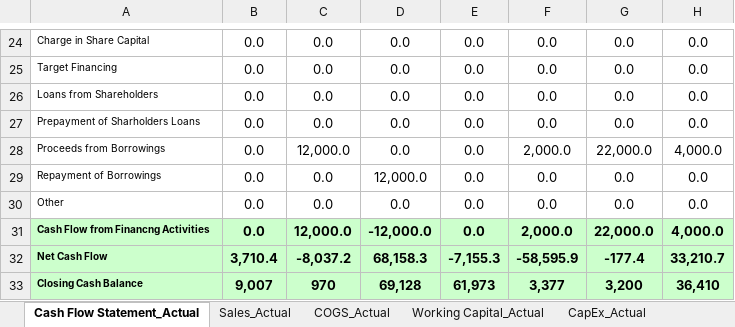
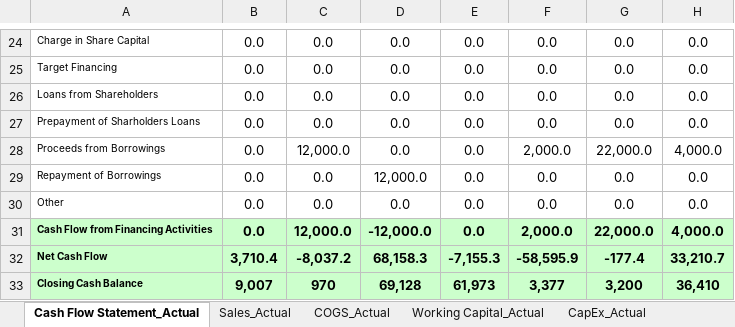
Before and after one commit to shomenko1510/Executive_Financial_Dashboard, an Excel workbook: data/Сash_Flow_Actual.xlsx, sheet Cash Flow Statement_Actual, drawn as a sheet; only a part is shown, gaps mark what is left out; values as stored, in another font and other column widths than the file's, no borders; the diff names each change by its address in the sheet, - before the commit and + after, or states it on an @@ line.

Commit message:
Cash Flow Analysis

```diff
--- a/data/Сash_Flow_Actual.xlsx (sheet Cash Flow Statement_Actual)
+++ b/data/Сash_Flow_Actual.xlsx (sheet Cash Flow Statement_Actual)
-A31: Cash Flow from Financng Activities
+A31: Cash Flow from Financing Activities
```
Also changed, not shown: 1 other file.
